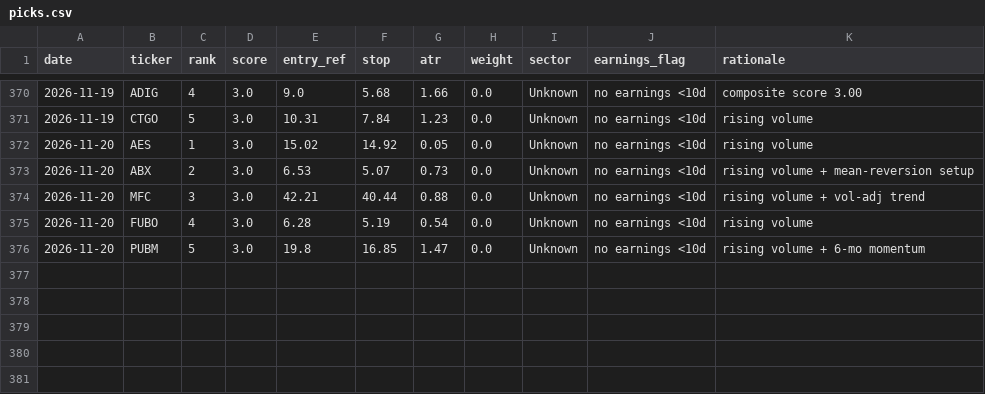
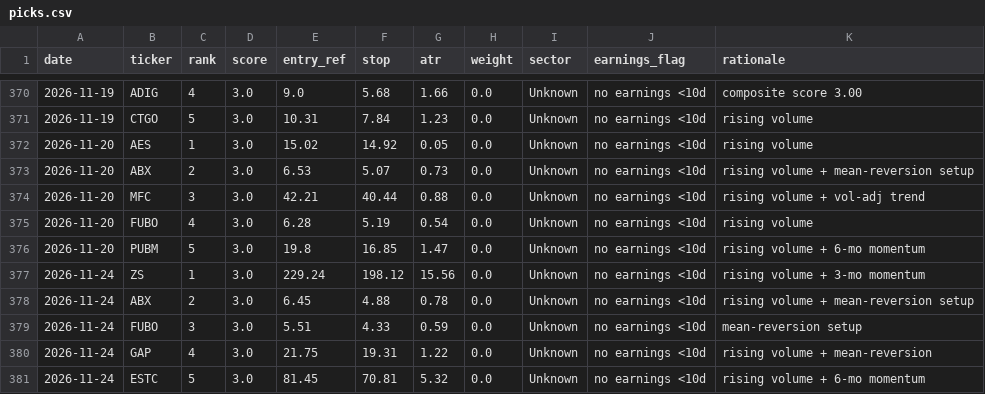
Before and after one commit to EeroP7/1, a CSV file: output_data/picks.csv, drawn as a sheet; only a part is shown, gaps mark what is left out; the diff names each change by its address in the sheet, - before the commit and + after, or states it on an @@ line.

Commit message:
journal: daily picks 2026-11-24

```diff
--- a/output_data/picks.csv
+++ b/output_data/picks.csv
+row 377: 2026-11-24 | ZS | 1 | 3.0 | 229.24 | 198.12 | 15.56 | 0.0 | Unknown | no earnings <10d | rising volume + 3-mo momentum
+row 378: 2026-11-24 | ABX | 2 | 3.0 | 6.45 | 4.88 | 0.78 | 0.0 | Unknown | no earnings <10d | rising volume + mean-reversion setup
+row 379: 2026-11-24 | FUBO | 3 | 3.0 | 5.51 | 4.33 | 0.59 | 0.0 | Unknown | no earnings <10d | mean-reversion setup
+row 380: 2026-11-24 | GAP | 4 | 3.0 | 21.75 | 19.31 | 1.22 | 0.0 | Unknown | no earnings <10d | rising volume + mean-reversion
+row 381: 2026-11-24 | ESTC | 5 | 3.0 | 81.45 | 70.81 | 5.32 | 0.0 | Unknown | no earnings <10d | rising volume + 6-mo momentum
```
Also changed, not shown: output_data/journal.csv.
